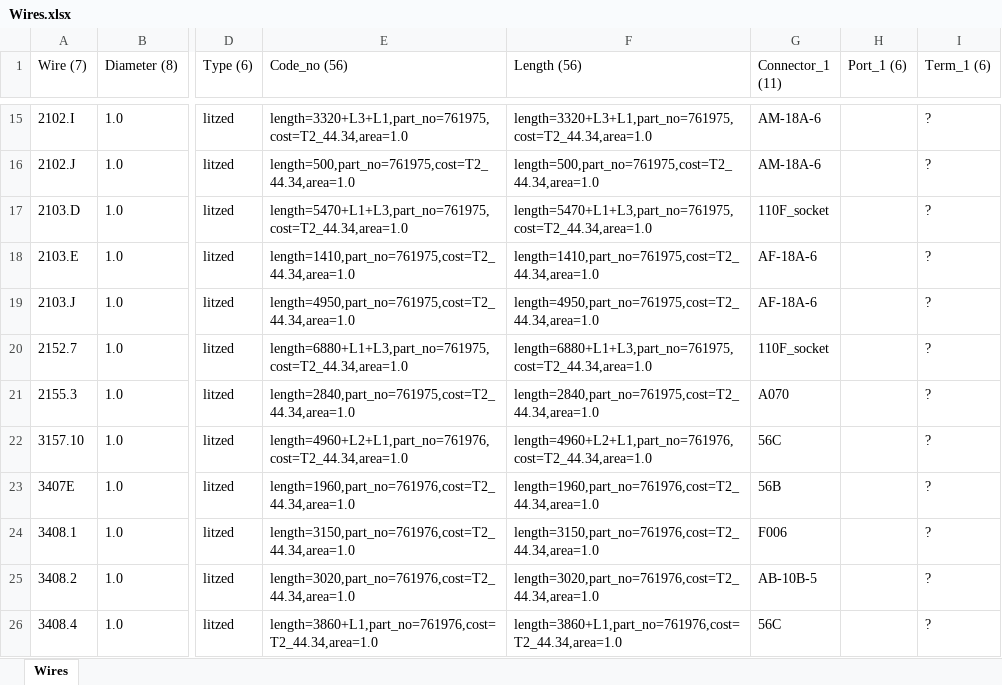
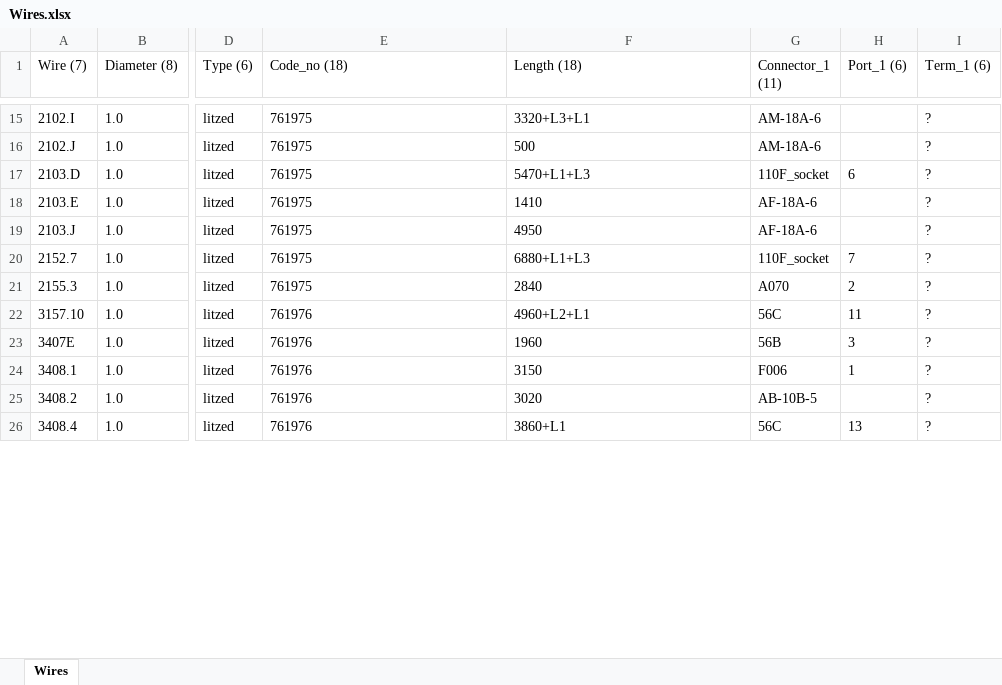
Before and after one commit to Exurbia404/DAF-Saber-Macro, an Excel workbook: Section5PoC/bin/Debug/Wires.xlsx, sheet Wires, drawn as a sheet; only a part is shown, gaps mark what is left out; values as stored, in another font and other column widths than the file's, no borders; the diff covers the shown part only; the diff names each change by its address in the sheet, - before the commit and + after, or states it on an @@ line.

Commit message:
Because some of the information of the wire is located in section 6 i also started working on conversion of the component module

```diff
--- a/Section5PoC/bin/Debug/Wires.xlsx (sheet Wires)
+++ b/Section5PoC/bin/Debug/Wires.xlsx (sheet Wires)
-E1: Code_no (56)
+E1: Code_no (18)
-F1: Length (56)
+F1: Length (18)
-E15 (Code_no (18)): length=3320+L3+L1,part_no=761975,cost=T2_44.34,area=1.0
+E15 (Code_no (18)): 761975
-F15 (Length (18)): length=3320+L3+L1,part_no=761975,cost=T2_44.34,area=1.0
+F15 (Length (18)): 3320+L3+L1
-E16 (Code_no (18)): length=500,part_no=761975,cost=T2_44.34,area=1.0
+E16 (Code_no (18)): 761975
-F16 (Length (18)): length=500,part_no=761975,cost=T2_44.34,area=1.0
+F16 (Length (18)): 500
-E17 (Code_no (18)): length=5470+L1+L3,part_no=761975,cost=T2_44.34,area=1.0
+E17 (Code_no (18)): 761975
-F17 (Length (18)): length=5470+L1+L3,part_no=761975,cost=T2_44.34,area=1.0
+F17 (Length (18)): 5470+L1+L3
-H17 (Port_1 (6)): (empty)
+H17 (Port_1 (6)): 6
-E18 (Code_no (18)): length=1410,part_no=761975,cost=T2_44.34,area=1.0
+E18 (Code_no (18)): 761975
-F18 (Length (18)): length=1410,part_no=761975,cost=T2_44.34,area=1.0
+F18 (Length (18)): 1410
-E19 (Code_no (18)): length=4950,part_no=761975,cost=T2_44.34,area=1.0
+E19 (Code_no (18)): 761975
-F19 (Length (18)): length=4950,part_no=761975,cost=T2_44.34,area=1.0
+F19 (Length (18)): 4950
-E20 (Code_no (18)): length=6880+L1+L3,part_no=761975,cost=T2_44.34,area=1.0
+E20 (Code_no (18)): 761975
-F20 (Length (18)): length=6880+L1+L3,part_no=761975,cost=T2_44.34,area=1.0
+F20 (Length (18)): 6880+L1+L3
-H20 (Port_1 (6)): (empty)
+H20 (Port_1 (6)): 7
-E21 (Code_no (18)): length=2840,part_no=761975,cost=T2_44.34,area=1.0
+E21 (Code_no (18)): 761975
-F21 (Length (18)): length=2840,part_no=761975,cost=T2_44.34,area=1.0
+F21 (Length (18)): 2840
-H21 (Port_1 (6)): (empty)
+H21 (Port_1 (6)): 2
-E22 (Code_no (18)): length=4960+L2+L1,part_no=761976,cost=T2_44.34,area=1.0
+E22 (Code_no (18)): 761976
-F22 (Length (18)): length=4960+L2+L1,part_no=761976,cost=T2_44.34,area=1.0
+F22 (Length (18)): 4960+L2+L1
-H22 (Port_1 (6)): (empty)
+H22 (Port_1 (6)): 11
-E23 (Code_no (18)): length=1960,part_no=761976,cost=T2_44.34,area=1.0
+E23 (Code_no (18)): 761976
-F23 (Length (18)): length=1960,part_no=761976,cost=T2_44.34,area=1.0
+F23 (Length (18)): 1960
-H23 (Port_1 (6)): (empty)
+H23 (Port_1 (6)): 3
-E24 (Code_no (18)): length=3150,part_no=761976,cost=T2_44.34,area=1.0
+E24 (Code_no (18)): 761976
-F24 (Length (18)): length=3150,part_no=761976,cost=T2_44.34,area=1.0
+F24 (Length (18)): 3150
-H24 (Port_1 (6)): (empty)
+H24 (Port_1 (6)): 1
-E25 (Code_no (18)): length=3020,part_no=761976,cost=T2_44.34,area=1.0
+E25 (Code_no (18)): 761976
-F25 (Length (18)): length=3020,part_no=761976,cost=T2_44.34,area=1.0
+F25 (Length (18)): 3020
-E26 (Code_no (18)): length=3860+L1,part_no=761976,cost=T2_44.34,area=1.0
+E26 (Code_no (18)): 761976
-F26 (Length (18)): length=3860+L1,part_no=761976,cost=T2_44.34,area=1.0
+F26 (Length (18)): 3860+L1
-H26 (Port_1 (6)): (empty)
+H26 (Port_1 (6)): 13
```
Also changed, not shown: 3 added rows and 204 edited cells elsewhere in this sheet, 10 other files.
